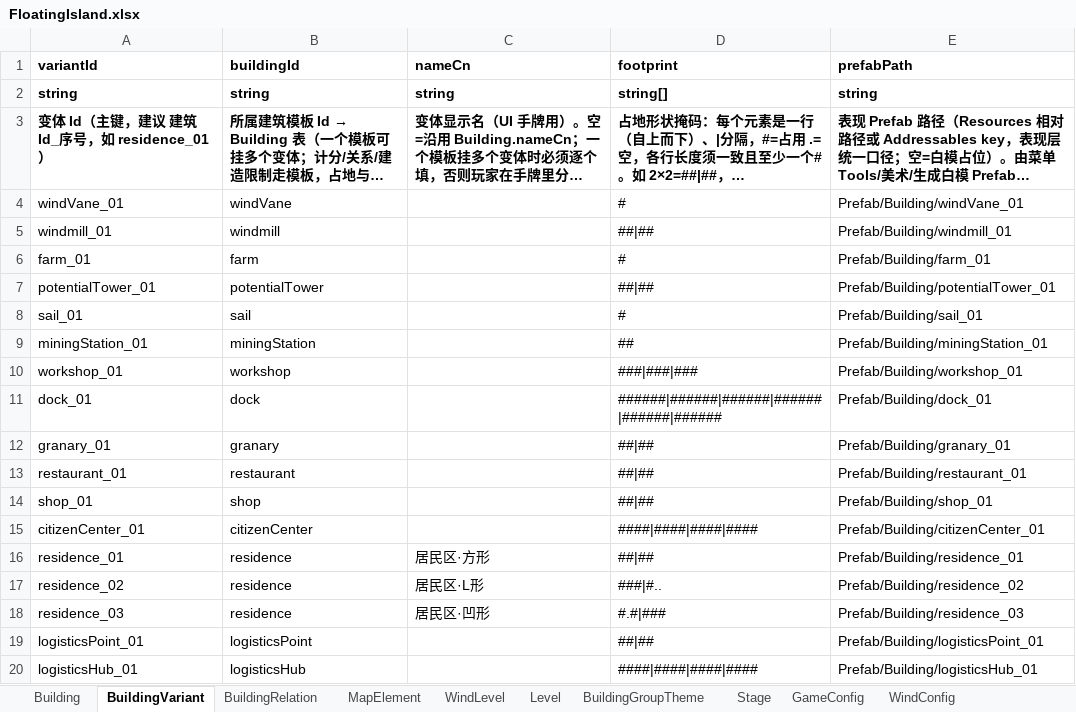
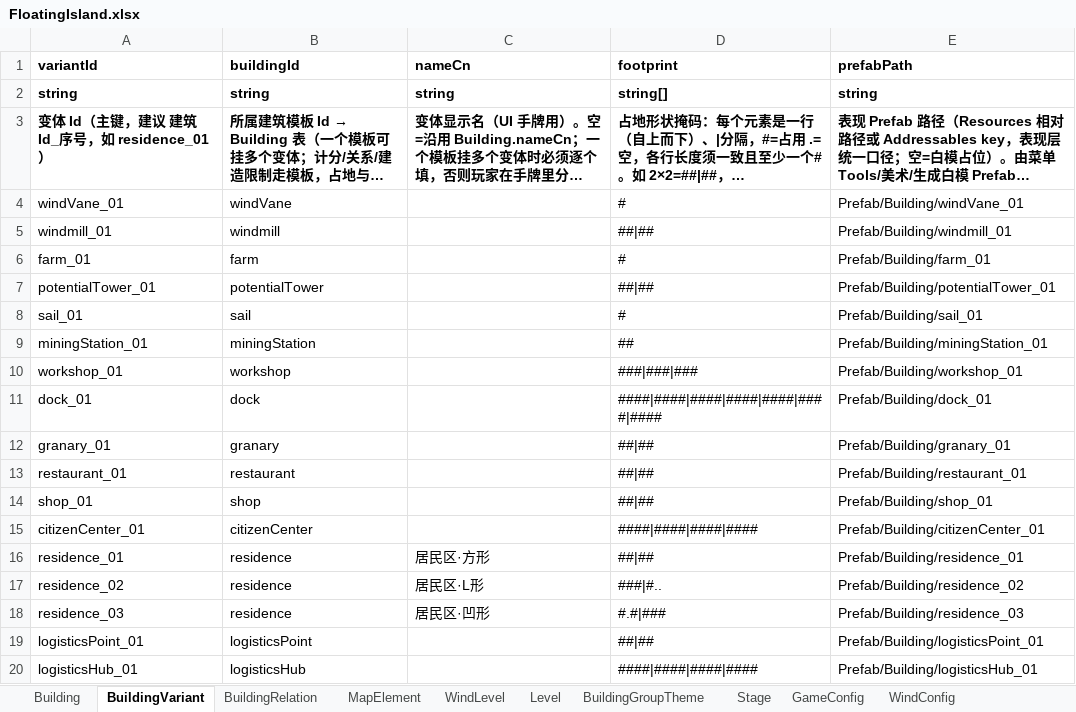
Before and after one commit to Orinpl/FloatingIsland, an Excel workbook: FloatingIsLand/Tables/FloatingIsland.xlsx, sheet BuildingVariant, drawn as a sheet; long unchanged cells end in …; values as stored, in another font and other column widths than the file's, no borders; the diff names each change by its address in the sheet, - before the commit and + after, or states it on an @@ line.

```diff
--- a/FloatingIsLand/Tables/FloatingIsland.xlsx (sheet BuildingVariant)
+++ b/FloatingIsLand/Tables/FloatingIsland.xlsx (sheet BuildingVariant)
-D11 (footprint): ######|######|######|######|######|######
+D11 (footprint): ####|####|####|####|####|####|####
```
Also changed, not shown: 31 other files.
